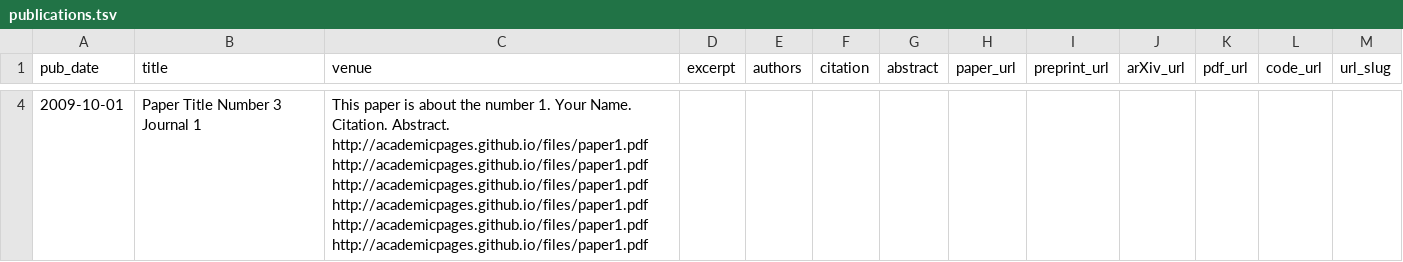
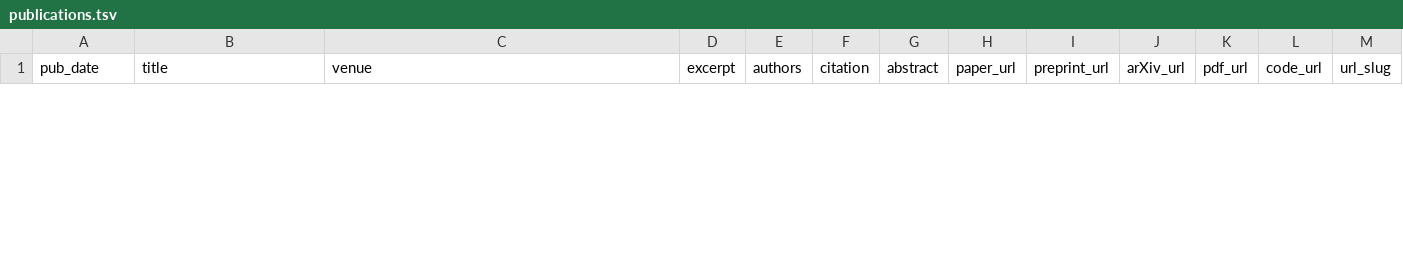
Before and after one commit to anastasiiakim/anastasiiakim.github.io, a TSV file: markdown_generator/publications.tsv, drawn as a sheet; only a part is shown, gaps mark what is left out; the diff covers the shown part only.

Commit message:
Update publications.tsv

```diff
--- a/markdown_generator/publications.tsv
+++ b/markdown_generator/publications.tsv
@@ -4 +1,0 @@ pub_date	title	venue	excerpt	authors	citation	abstract	paper_url	preprint_url	ar
-2009-10-01	Paper Title Number 3  Journal 1	This paper is about the number 1. Your Name.  Citation.  Abstract.  http://academicpages.github.io/files/paper1.pdf http://academicpages.github.io/files/paper1.pdf http://academicpages.github.io/files/paper1.pdf http://academicpages.github.io/files/paper1.pdf http://academicpages.github.io/files/paper1.pdf http://academicpages.github.io/files/paper1.pdf
```
Also changed, not shown: 1 added row and 2 removed rows elsewhere in this file.
